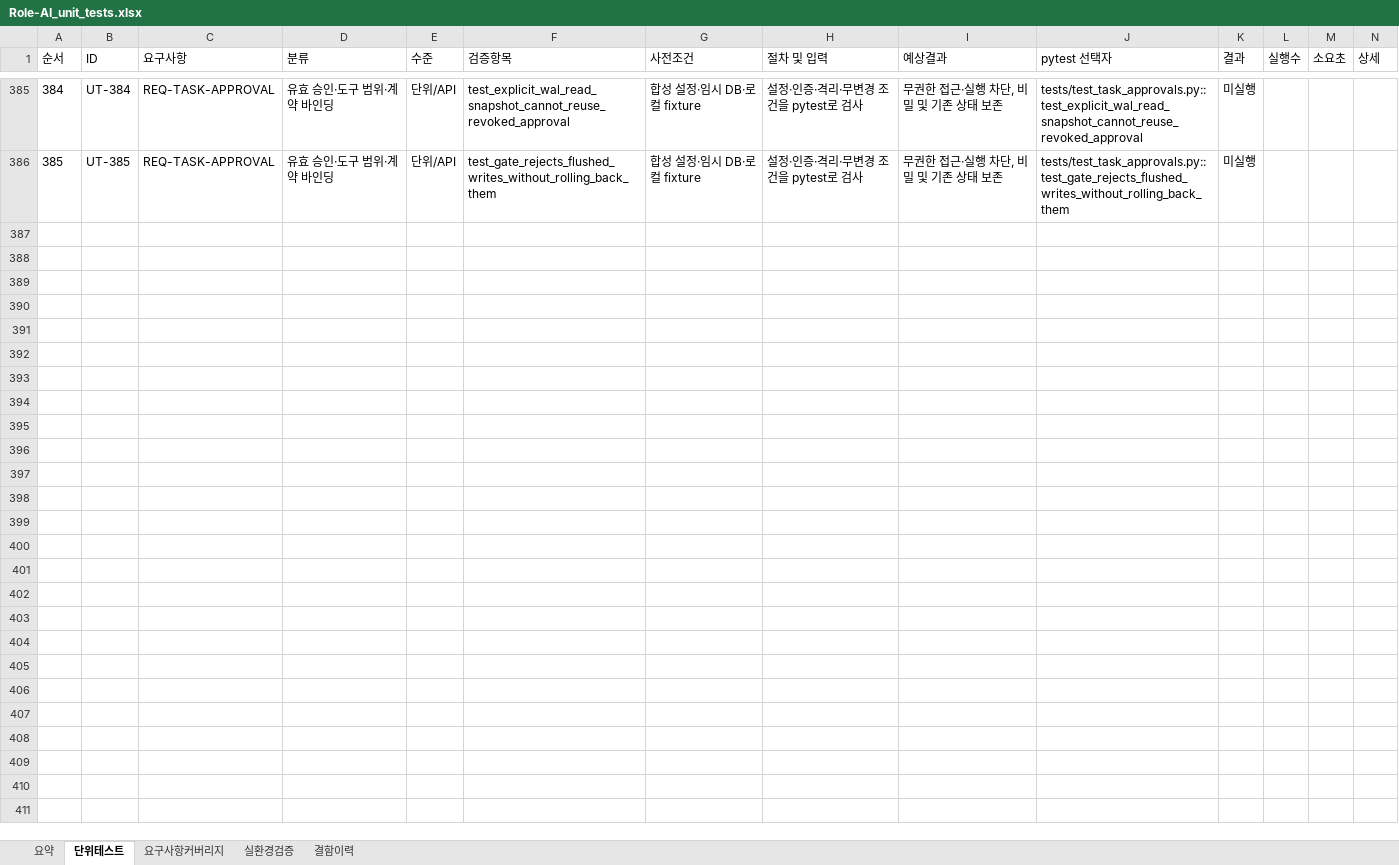
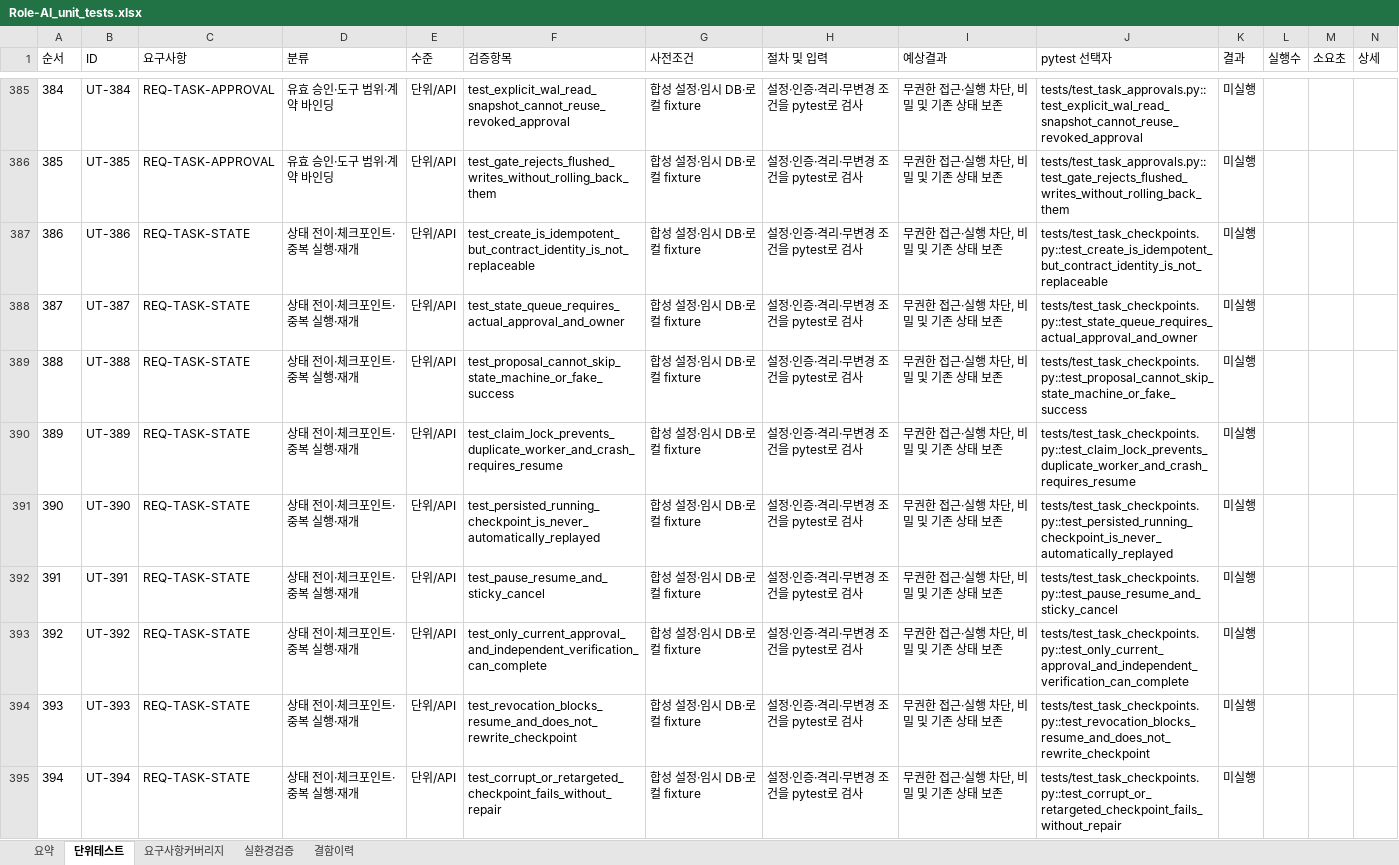
Before and after one commit to wjdwodhks35/Role-AI, an Excel workbook: qa/Role-AI_unit_tests.xlsx, sheet 단위테스트, drawn as a sheet; only a part is shown, gaps mark what is left out; values as stored, in another font and other column widths than the file's, no borders; the diff covers the shown part only; the diff names each change by its address in the sheet, - before the commit and + after, or states it on an @@ line.

Commit message:
feat: P1-06 authenticated task lifecycle and atomic recoverable checkpoints

```diff
--- a/qa/Role-AI_unit_tests.xlsx (sheet 단위테스트)
+++ b/qa/Role-AI_unit_tests.xlsx (sheet 단위테스트)
+row 387: 386 | UT-386 | REQ-TASK-STATE | 상태 전이·체크포인트·중복 실행·재개 | 단위/API | test_create_is_idempotent_but_contract_identity_is_not_replaceable | 합성 설정·임시 DB·로컬 fixture | 설정·인증·격리·무변경 조건을 pytest로 검사 | 무권한 접근·실행 차단, 비밀 및 기존 상태 보존 | tests/test_task_checkpoints.py::test_create_is_idempotent_but_contract_identity_is_not_replaceable | 미실행
+row 388: 387 | UT-387 | REQ-TASK-STATE | 상태 전이·체크포인트·중복 실행·재개 | 단위/API | test_state_queue_requires_actual_approval_and_owner | 합성 설정·임시 DB·로컬 fixture | 설정·인증·격리·무변경 조건을 pytest로 검사 | 무권한 접근·실행 차단, 비밀 및 기존 상태 보존 | tests/test_task_checkpoints.py::test_state_queue_requires_actual_approval_and_owner | 미실행
+row 389: 388 | UT-388 | REQ-TASK-STATE | 상태 전이·체크포인트·중복 실행·재개 | 단위/API | test_proposal_cannot_skip_state_machine_or_fake_success | 합성 설정·임시 DB·로컬 fixture | 설정·인증·격리·무변경 조건을 pytest로 검사 | 무권한 접근·실행 차단, 비밀 및 기존 상태 보존 | tests/test_task_checkpoints.py::test_proposal_cannot_skip_state_machine_or_fake_success | 미실행
+row 390: 389 | UT-389 | REQ-TASK-STATE | 상태 전이·체크포인트·중복 실행·재개 | 단위/API | test_claim_lock_prevents_duplicate_worker_and_crash_requires_resume | 합성 설정·임시 DB·로컬 fixture | 설정·인증·격리·무변경 조건을 pytest로 검사 | 무권한 접근·실행 차단, 비밀 및 기존 상태 보존 | tests/test_task_checkpoints.py::test_claim_lock_prevents_duplicate_worker_and_crash_requires_resume | 미실행
+row 391: 390 | UT-390 | REQ-TASK-STATE | 상태 전이·체크포인트·중복 실행·재개 | 단위/API | test_persisted_running_checkpoint_is_never_automatically_replayed | 합성 설정·임시 DB·로컬 fixture | 설정·인증·격리·무변경 조건을 pytest로 검사 | 무권한 접근·실행 차단, 비밀 및 기존 상태 보존 | tests/test_task_checkpoints.py::test_persisted_running_checkpoint_is_never_automatically_replayed | 미실행
+row 392: 391 | UT-391 | REQ-TASK-STATE | 상태 전이·체크포인트·중복 실행·재개 | 단위/API | test_pause_resume_and_sticky_cancel | 합성 설정·임시 DB·로컬 fixture | 설정·인증·격리·무변경 조건을 pytest로 검사 | 무권한 접근·실행 차단, 비밀 및 기존 상태 보존 | tests/test_task_checkpoints.py::test_pause_resume_and_sticky_cancel | 미실행
+row 393: 392 | UT-392 | REQ-TASK-STATE | 상태 전이·체크포인트·중복 실행·재개 | 단위/API | test_only_current_approval_and_independent_verification_can_complete | 합성 설정·임시 DB·로컬 fixture | 설정·인증·격리·무변경 조건을 pytest로 검사 | 무권한 접근·실행 차단, 비밀 및 기존 상태 보존 | tests/test_task_checkpoints.py::test_only_current_approval_and_independent_verification_can_complete | 미실행
+row 394: 393 | UT-393 | REQ-TASK-STATE | 상태 전이·체크포인트·중복 실행·재개 | 단위/API | test_revocation_blocks_resume_and_does_not_rewrite_checkpoint | 합성 설정·임시 DB·로컬 fixture | 설정·인증·격리·무변경 조건을 pytest로 검사 | 무권한 접근·실행 차단, 비밀 및 기존 상태 보존 | tests/test_task_checkpoints.py::test_revocation_blocks_resume_and_does_not_rewrite_checkpoint | 미실행
+row 395: 394 | UT-394 | REQ-TASK-STATE | 상태 전이·체크포인트·중복 실행·재개 | 단위/API | test_corrupt_or_retargeted_checkpoint_fails_without_repair | 합성 설정·임시 DB·로컬 fixture | 설정·인증·격리·무변경 조건을 pytest로 검사 | 무권한 접근·실행 차단, 비밀 및 기존 상태 보존 | tests/test_task_checkpoints.py::test_corrupt_or_retargeted_checkpoint_fails_without_repair | 미실행
```
Also changed, not shown: 8 added rows elsewhere in this sheet, sheet 요구사항커버리지, sheet 요약, 9 other files.
